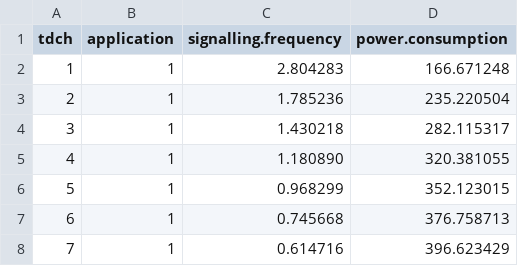
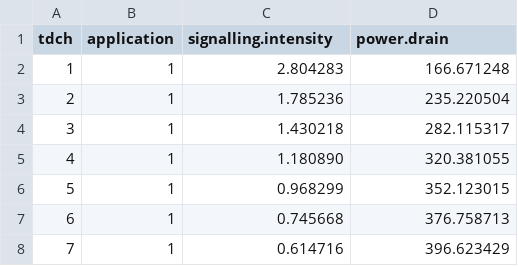
Before and after one commit to cschwartz/dissertation, a CSV file: figures/network/network_traces/numerical_results/3_state_signalling_vs_power_consumption.csv, drawn as a sheet; only a part is shown.

```diff
--- a/figures/network/network_traces/numerical_results/3_state_signalling_vs_power_consumption.csv
+++ b/figures/network/network_traces/numerical_results/3_state_signalling_vs_power_consumption.csv
@@ -1,2 +1,2 @@
-tdch,application,signalling.frequency,power.consumption
+tdch,application,signalling.intensity,power.drain
 1,1,2.804283,166.671248
```
Also changed, not shown: figures/network/network_traces/numerical_results/2_state_signalling_vs_power_consumption.csv, 54 other files.
